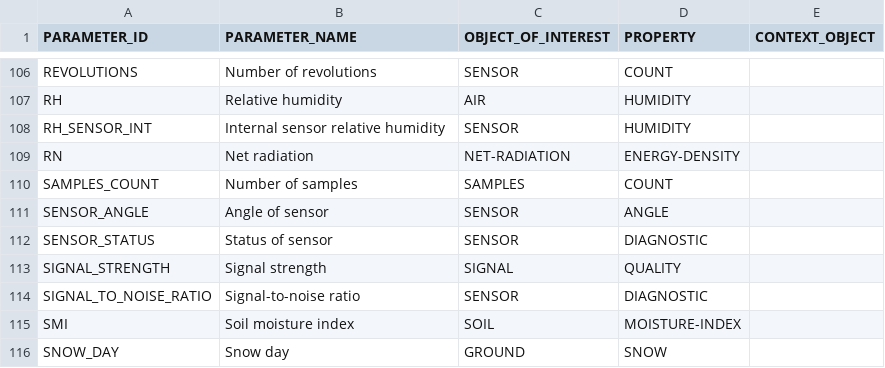
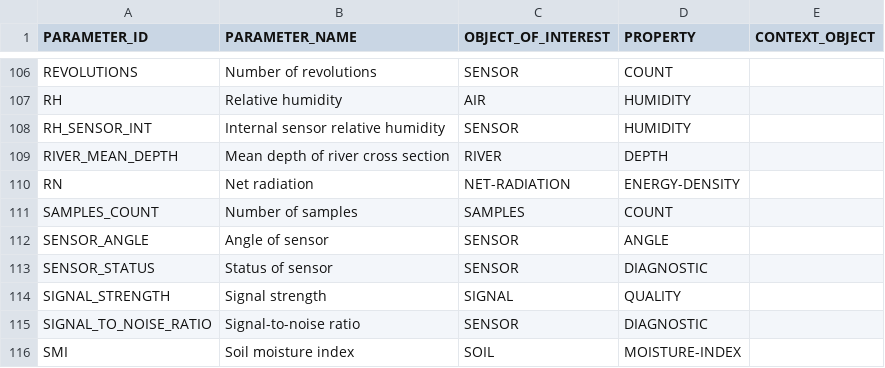
Before and after one commit to NERC-CEH/fdri-discovery, a CSV file: sample_data/src/PARAMETERS_IDS.csv, drawn as a sheet; only a part is shown, gaps mark what is left out; the shorter side is filled out with more unchanged rows; the diff names each change by its address in the sheet, - before the commit and + after, or states it on an @@ line.

```diff
--- a/sample_data/src/PARAMETERS_IDS.csv
+++ b/sample_data/src/PARAMETERS_IDS.csv
+row 109: RIVER_MEAN_DEPTH | Mean depth of river cross section | RIVER | DEPTH
```
Also changed, not shown: sample_data/src/MEASURES.csv.
